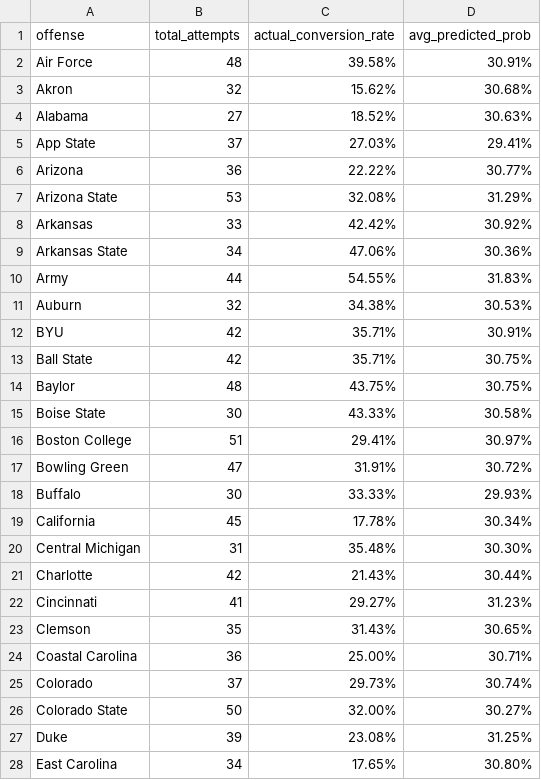
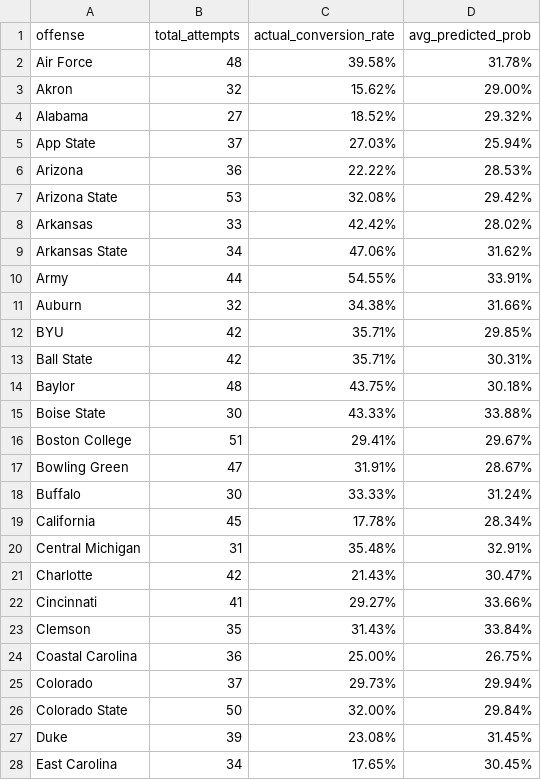
Before and after one commit to ravi-navarm/Ramya_RA, a CSV file: results/4th_Down_With_Team_Coeff/2024.csv, drawn as a sheet; only a part is shown; the diff covers the shown part only.

```diff
--- a/results/4th_Down_With_Team_Coeff/2024.csv
+++ b/results/4th_Down_With_Team_Coeff/2024.csv
@@ -1,28 +1,28 @@
 offense,total_attempts,actual_conversion_rate,avg_predicted_prob
-Air Force,48,39.58%,30.91%
-Akron,32,15.62%,30.68%
-Alabama,27,18.52%,30.63%
-App State,37,27.03%,29.41%
-Arizona,36,22.22%,30.77%
-Arizona State,53,32.08%,31.29%
-Arkansas,33,42.42%,30.92%
-Arkansas State,34,47.06%,30.36%
-Army,44,54.55%,31.83%
-Auburn,32,34.38%,30.53%
-BYU,42,35.71%,30.91%
-Ball State,42,35.71%,30.75%
-Baylor,48,43.75%,30.75%
-Boise State,30,43.33%,30.58%
-Boston College,51,29.41%,30.97%
-Bowling Green,47,31.91%,30.72%
-Buffalo,30,33.33%,29.93%
-California,45,17.78%,30.34%
-Central Michigan,31,35.48%,30.30%
-Charlotte,42,21.43%,30.44%
-Cincinnati,41,29.27%,31.23%
-Clemson,35,31.43%,30.65%
-Coastal Carolina,36,25.00%,30.71%
-Colorado,37,29.73%,30.74%
-Colorado State,50,32.00%,30.27%
-Duke,39,23.08%,31.25%
-East Carolina,34,17.65%,30.80%
+Air Force,48,39.58%,31.78%
+Akron,32,15.62%,29.00%
+Alabama,27,18.52%,29.32%
+App State,37,27.03%,25.94%
+Arizona,36,22.22%,28.53%
+Arizona State,53,32.08%,29.42%
+Arkansas,33,42.42%,28.02%
+Arkansas State,34,47.06%,31.62%
+Army,44,54.55%,33.91%
+Auburn,32,34.38%,31.66%
+BYU,42,35.71%,29.85%
+Ball State,42,35.71%,30.31%
+Baylor,48,43.75%,30.18%
+Boise State,30,43.33%,33.88%
+Boston College,51,29.41%,29.67%
+Bowling Green,47,31.91%,28.67%
+Buffalo,30,33.33%,31.24%
+California,45,17.78%,28.34%
+Central Michigan,31,35.48%,32.91%
+Charlotte,42,21.43%,30.47%
+Cincinnati,41,29.27%,33.66%
+Clemson,35,31.43%,33.84%
+Coastal Carolina,36,25.00%,26.75%
+Colorado,37,29.73%,29.94%
+Colorado State,50,32.00%,29.84%
+Duke,39,23.08%,31.45%
+East Carolina,34,17.65%,30.45%
```
Also changed, not shown: 107 edited cells elsewhere in this file, results/4th_Down_With_Team_Coeff/2022.csv, results/4th_Down_With_Team_Coeff/2023.csv, 4 other files.
